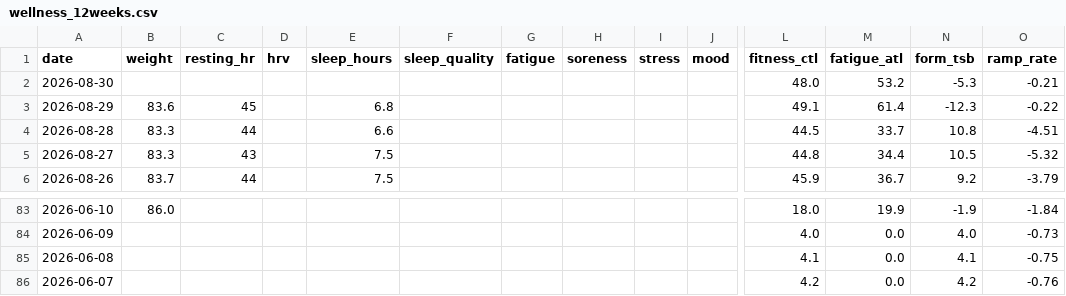
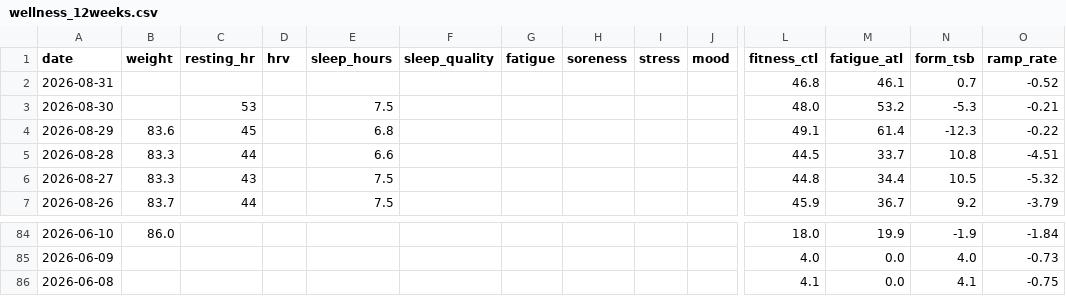
Before and after one commit to basch1117/trainingdata, a CSV file: wellness_12weeks.csv, drawn as a sheet; only a part is shown, gaps mark what is left out; removed rows and columns are numbered as before the commit, all else as after; rows hold the shown columns only; the diff names each change by its address in the sheet, - before the commit and + after, or states it on an @@ line.

```diff
--- a/wellness_12weeks.csv
+++ b/wellness_12weeks.csv
+row 2: 2026-08-31 |  |  |  |  |  |  |  |  |  | 46.8 | 46.1 | 0.7 | -0.52
-C3 (resting_hr): (empty)
+C3 (resting_hr): 53
-E3 (sleep_hours): (empty)
+E3 (sleep_hours): 7.5
-row 86: 2026-06-07 |  |  |  |  |  |  |  |  |  | 4.2 | 0.0 | 4.2 | -0.76
```
Also changed, not shown: wellness_full.csv, 2 other files.
